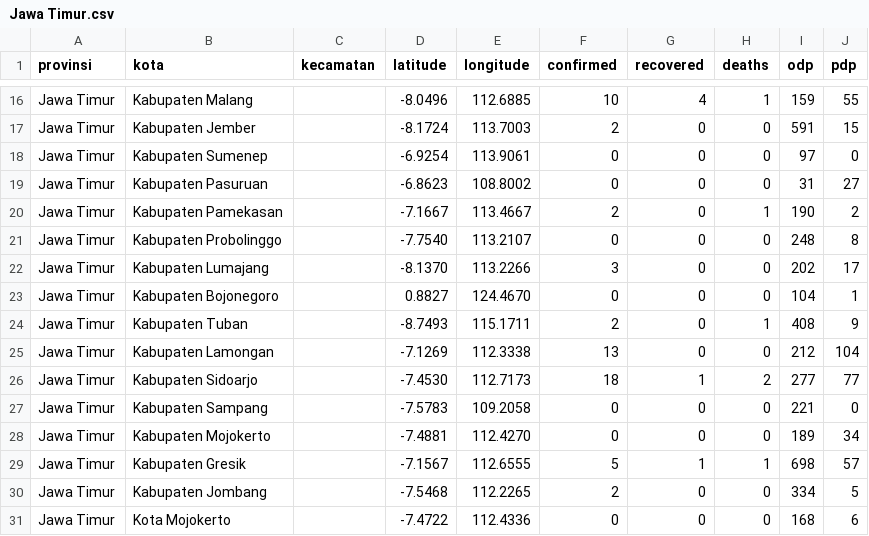
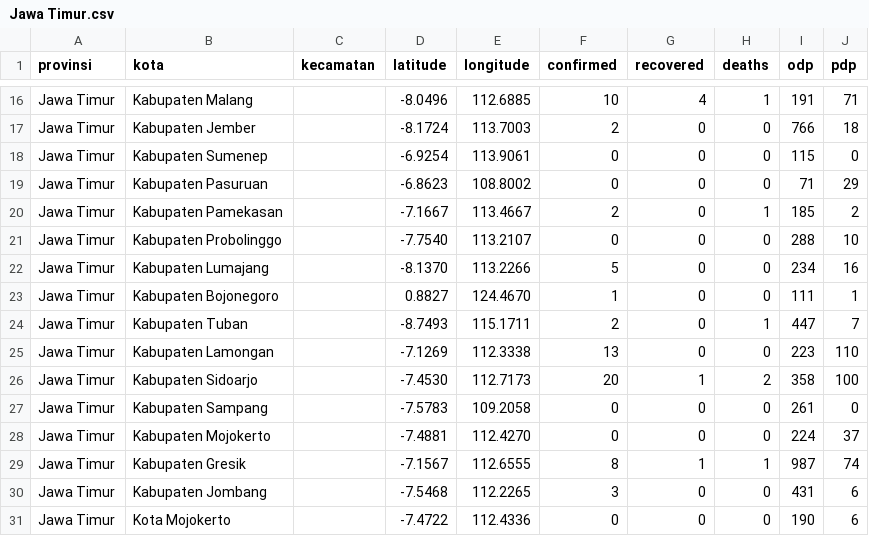
Before and after one commit to yogamuris/covid_indo_data, a CSV file: Provinsi/Jawa Timur.csv, drawn as a sheet; only a part is shown, gaps mark what is left out; the diff covers the shown part only; the diff names each change by its address in the sheet, - before the commit and + after, or states it on an @@ line.

```diff
--- a/Provinsi/Jawa Timur.csv
+++ b/Provinsi/Jawa Timur.csv
-I16 (odp): 159
+I16 (odp): 191
-J16 (pdp): 55
+J16 (pdp): 71
-I17 (odp): 591
+I17 (odp): 766
-J17 (pdp): 15
+J17 (pdp): 18
-I18 (odp): 97
+I18 (odp): 115
-I19 (odp): 31
+I19 (odp): 71
-J19 (pdp): 27
+J19 (pdp): 29
-I20 (odp): 190
+I20 (odp): 185
-I21 (odp): 248
+I21 (odp): 288
-J21 (pdp): 8
+J21 (pdp): 10
-F22 (confirmed): 3
+F22 (confirmed): 5
-I22 (odp): 202
+I22 (odp): 234
-J22 (pdp): 17
+J22 (pdp): 16
-F23 (confirmed): 0
+F23 (confirmed): 1
-I23 (odp): 104
+I23 (odp): 111
-I24 (odp): 408
+I24 (odp): 447
-J24 (pdp): 9
+J24 (pdp): 7
-I25 (odp): 212
+I25 (odp): 223
-J25 (pdp): 104
+J25 (pdp): 110
-F26 (confirmed): 18
+F26 (confirmed): 20
-I26 (odp): 277
+I26 (odp): 358
-J26 (pdp): 77
+J26 (pdp): 100
-I27 (odp): 221
+I27 (odp): 261
-I28 (odp): 189
+I28 (odp): 224
-J28 (pdp): 34
+J28 (pdp): 37
-F29 (confirmed): 5
+F29 (confirmed): 8
-I29 (odp): 698
+I29 (odp): 987
-J29 (pdp): 57
+J29 (pdp): 74
-F30 (confirmed): 2
+F30 (confirmed): 3
-I30 (odp): 334
+I30 (odp): 431
-J30 (pdp): 5
+J30 (pdp): 6
-I31 (odp): 168
+I31 (odp): 190
```
Also changed, not shown: 49 edited cells elsewhere in this file.
